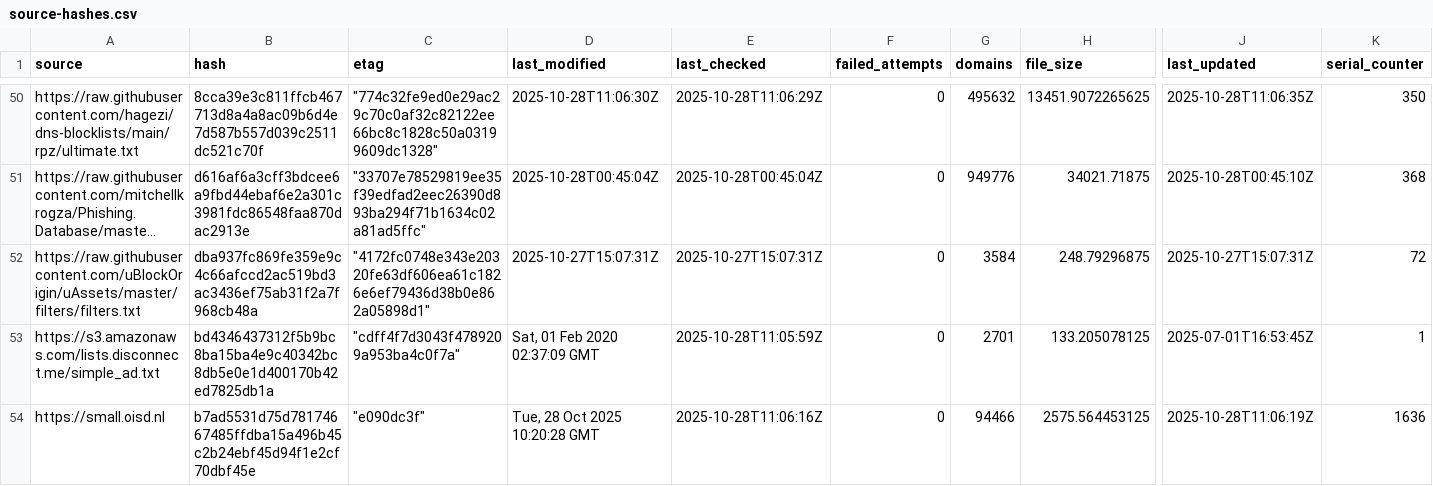
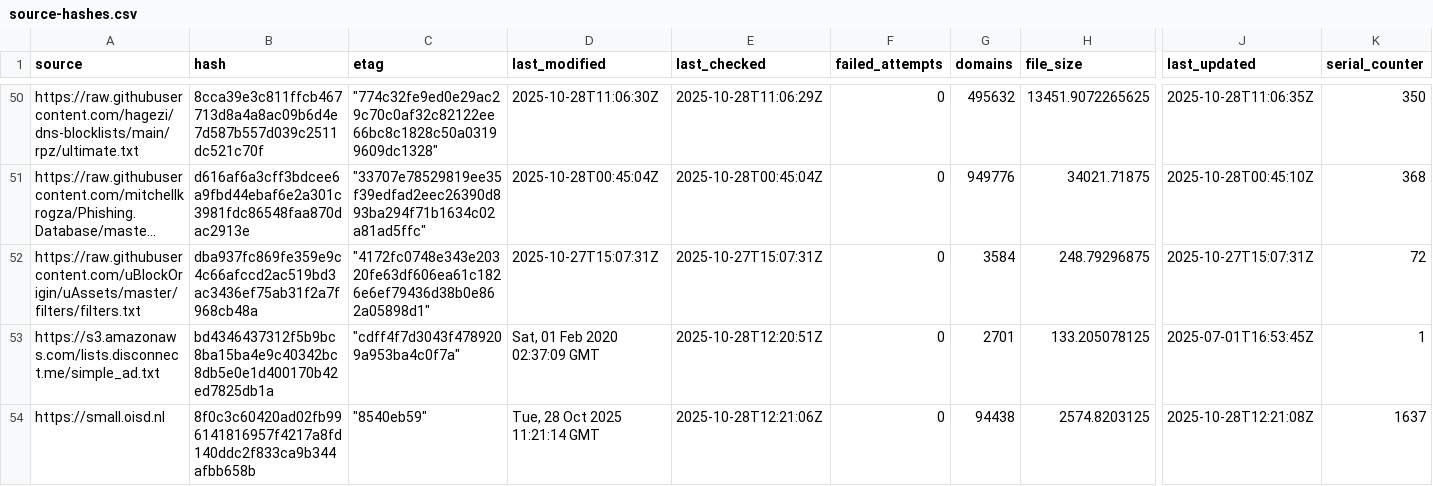
Before and after one commit to siosios/RPZ-Blocklists, a CSV file: tools/source-hashes.csv, drawn as a sheet; only a part is shown, gaps mark what is left out; long unchanged cells end in …; the diff covers the shown part only; the diff names each change by its address in the sheet, - before the commit and + after, or states it on an @@ line.

```diff
--- a/tools/source-hashes.csv
+++ b/tools/source-hashes.csv
-E53 (last_checked): 2025-10-28T11:05:59Z
+E53 (last_checked): 2025-10-28T12:20:51Z
-B54 (hash): b7ad5531d75d78174667485ffdba15a496b45c2b24ebf45d94f1e2cf70dbf45e
+B54 (hash): 8f0c3c60420ad02fb996141816957f4217a8fd140ddc2f833ca9b344afbb658b
-C54 (etag): "e090dc3f"
+C54 (etag): "8540eb59"
-D54 (last_modified): Tue, 28 Oct 2025 10:20:28 GMT
+D54 (last_modified): Tue, 28 Oct 2025 11:21:14 GMT
-E54 (last_checked): 2025-10-28T11:06:16Z
+E54 (last_checked): 2025-10-28T12:21:06Z
-G54 (domains): 94466
+G54 (domains): 94438
-H54 (file_size): 2575.564453125
+H54 (file_size): 2574.8203125
-J54 (last_updated): 2025-10-28T11:06:19Z
+J54 (last_updated): 2025-10-28T12:21:08Z
-K54 (serial_counter): 1636
+K54 (serial_counter): 1637
```
Also changed, not shown: 34 edited cells elsewhere in this file, 6 other files.
